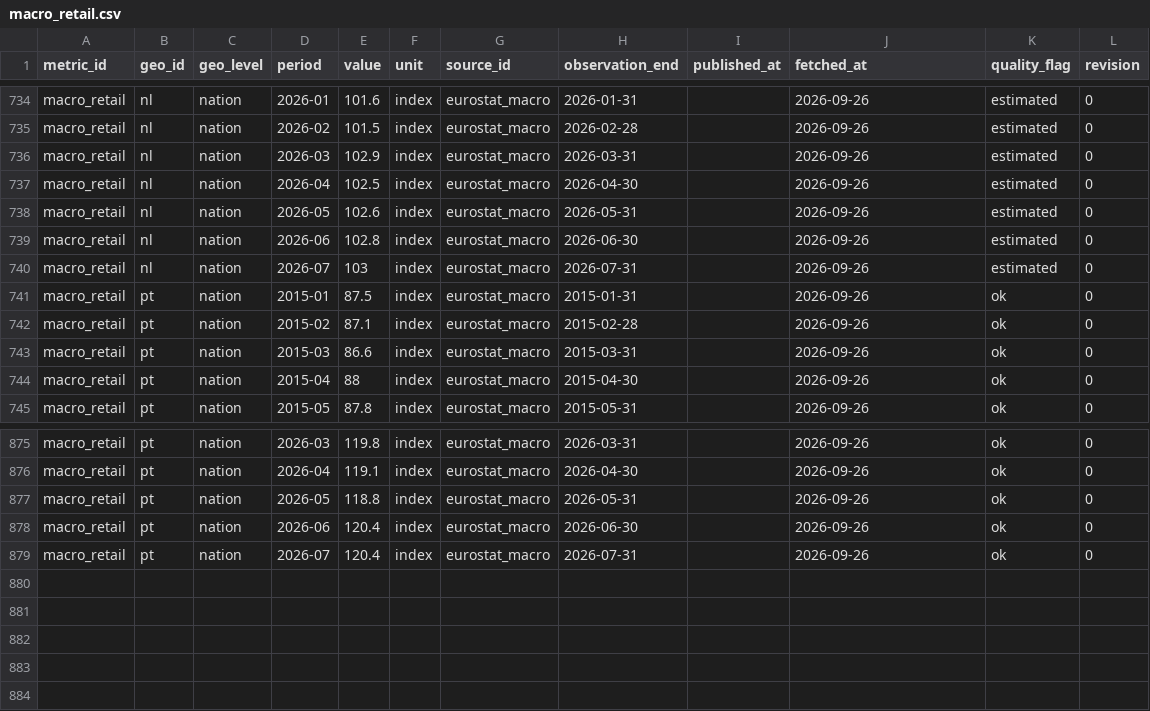
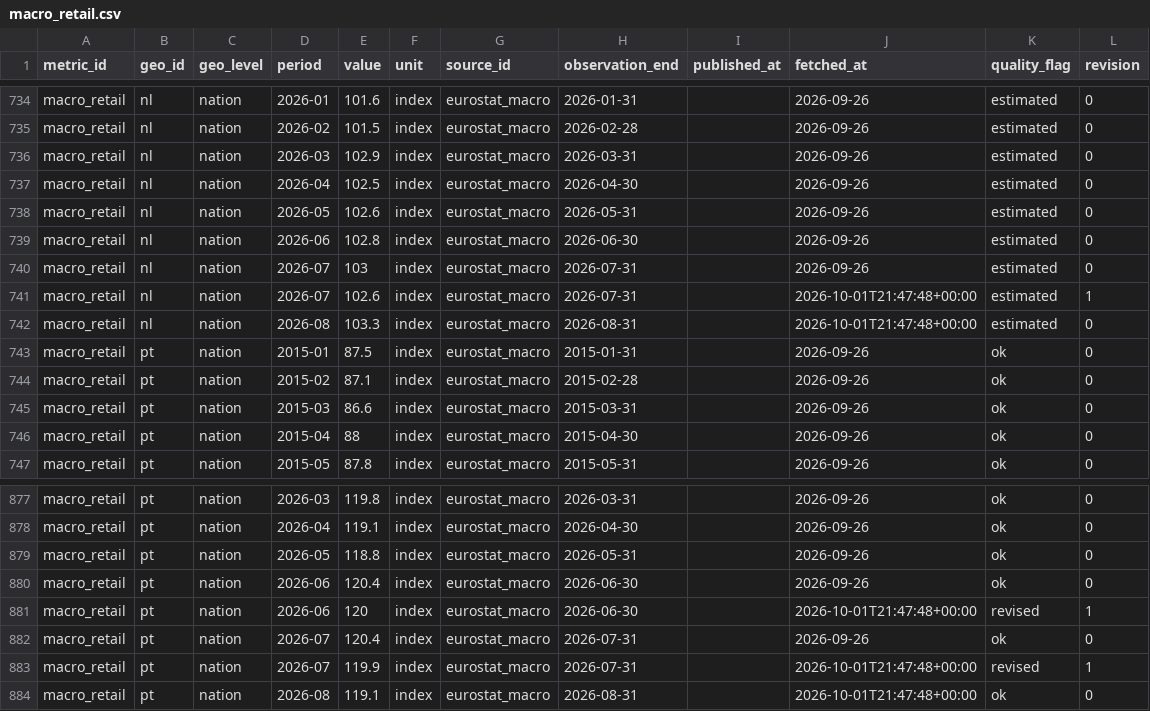
Before and after one commit to adityabandi/citysignal, a CSV file: data/history/eurostat_macro/macro_retail.csv, drawn as a sheet; only a part is shown, gaps mark what is left out.

```diff
--- a/data/history/eurostat_macro/macro_retail.csv
+++ b/data/history/eurostat_macro/macro_retail.csv
@@ -740,2 +740,4 @@ macro_retail,nl,nation,2026-06,102.8,index,eurostat_macro,2026-06-30,,2026-09-26
 macro_retail,nl,nation,2026-07,103,index,eurostat_macro,2026-07-31,,2026-09-26,estimated,0
+macro_retail,nl,nation,2026-07,102.6,index,eurostat_macro,2026-07-31,,2026-10-01T21:47:48+00:00,estimated,1
+macro_retail,nl,nation,2026-08,103.3,index,eurostat_macro,2026-08-31,,2026-10-01T21:47:48+00:00,estimated,0
 macro_retail,pt,nation,2015-01,87.5,index,eurostat_macro,2015-01-31,,2026-09-26,ok,0
@@ -878,2 +880,5 @@ macro_retail,pt,nation,2026-05,118.8,index,eurostat_macro,2026-05-31,,2026-09-26
 macro_retail,pt,nation,2026-06,120.4,index,eurostat_macro,2026-06-30,,2026-09-26,ok,0
+macro_retail,pt,nation,2026-06,120,index,eurostat_macro,2026-06-30,,2026-10-01T21:47:48+00:00,revised,1
 macro_retail,pt,nation,2026-07,120.4,index,eurostat_macro,2026-07-31,,2026-09-26,ok,0
+macro_retail,pt,nation,2026-07,119.9,index,eurostat_macro,2026-07-31,,2026-10-01T21:47:48+00:00,revised,1
+macro_retail,pt,nation,2026-08,119.1,index,eurostat_macro,2026-08-31,,2026-10-01T21:47:48+00:00,ok,0
```
Also changed, not shown: data/history/destatis_freight/de_truck_mileage.csv, data/history/eurostat_macro/macro_house_prices.csv, 55 other files.
